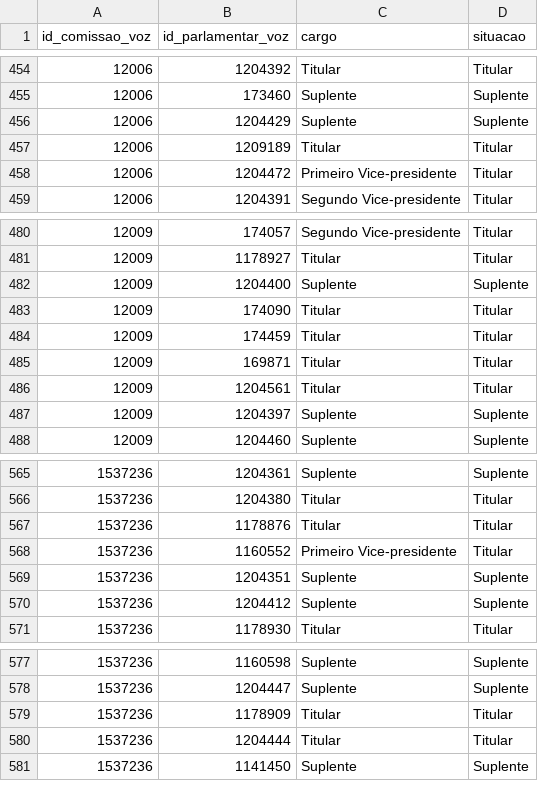
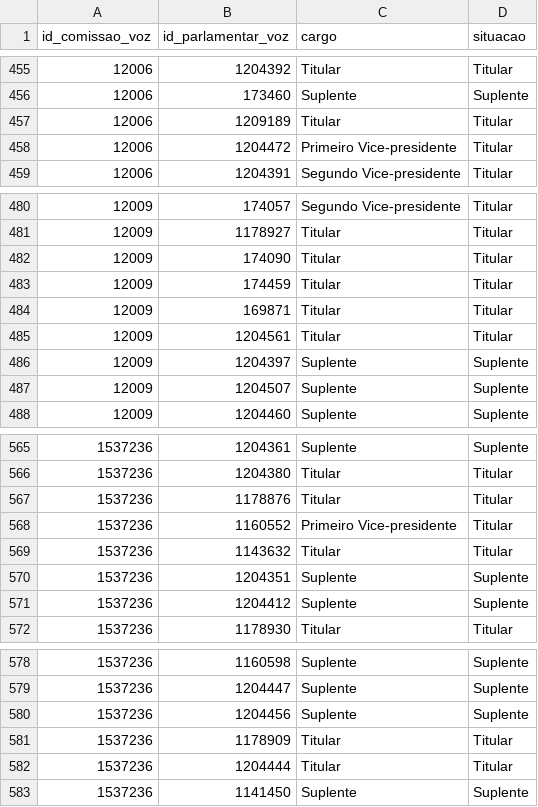
Before and after one commit to parlametria/perfil-parlamentar-dados, a CSV file: bd/data/composicao_comissoes.csv, drawn as a sheet; only a part is shown, gaps mark what is left out; the diff covers the shown part only.

```diff
--- a/bd/data/composicao_comissoes.csv
+++ b/bd/data/composicao_comissoes.csv
@@ -455,3 +456,2 @@
 "12006","173460","Suplente","Suplente"
-"12006","1204429","Suplente","Suplente"
 "12006","1209189","Titular","Titular"
@@ -481,3 +481,2 @@
 "12009","1178927","Titular","Titular"
-"12009","1204400","Suplente","Suplente"
 "12009","174090","Titular","Titular"
@@ -487,2 +486,3 @@
 "12009","1204397","Suplente","Suplente"
+"12009","1204507","Suplente","Suplente"
 "12009","1204460","Suplente","Suplente"
@@ -568,2 +568,3 @@
 "1537236","1160552","Primeiro Vice-presidente","Titular"
+"1537236","1143632","Titular","Titular"
 "1537236","1204351","Suplente","Suplente"
@@ -578,2 +579,3 @@
 "1537236","1204447","Suplente","Suplente"
+"1537236","1204456","Suplente","Suplente"
 "1537236","1178909","Titular","Titular"
```
Also changed, not shown: 12 added rows, 10 removed rows and 11 edited cells elsewhere in this file.
